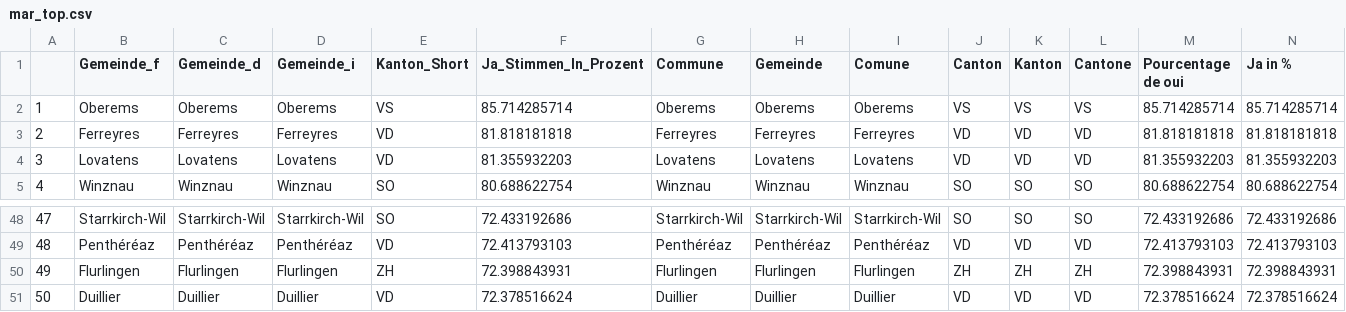
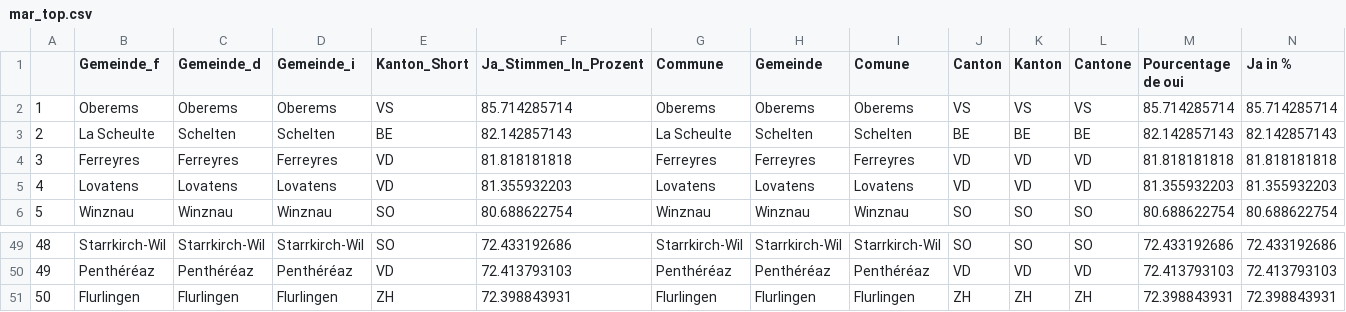
Before and after one commit to awp-finanznachrichten/lena_september2021, a CSV file: Tableaux/mar_top.csv, drawn as a sheet; only a part is shown, gaps mark what is left out; removed rows and columns are numbered as before the commit, all else as after; rows hold the shown columns only; the diff names each change by its address in the sheet, - before the commit and + after, or states it on an @@ line.

```diff
--- a/Tableaux/mar_top.csv
+++ b/Tableaux/mar_top.csv
+row 3: 2 | La Scheulte | Schelten | Schelten | BE | 82.142857143 | La Scheulte | Schelten | Schelten | BE | BE | BE | 82.142857143 | 82.142857143
@@ column A renumbered between rows 4 and 51 @@
-row 51: 50 | Duillier | Duillier | Duillier | VD | 72.378516624 | Duillier | Duillier | Duillier | VD | VD | VD | 72.378516624 | 72.378516624
```
Also changed, not shown: Tableaux/cap_top.csv, Tableaux/mar_flop.csv.
